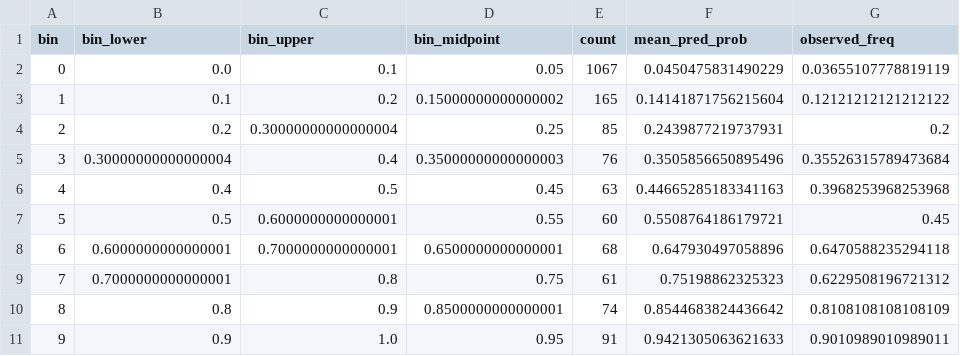
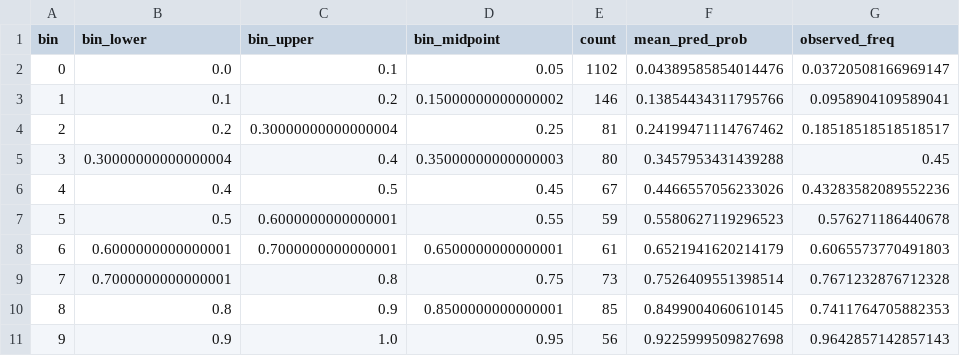
Before and after one commit to TijnQ/JBG060_ZHL_2026, a CSV file: LightGBM_v1/outputs/outputs_v3/tables/reliability_duration_h4.csv, drawn as a sheet.

```diff
--- a/LightGBM_v1/outputs/outputs_v3/tables/reliability_duration_h4.csv
+++ b/LightGBM_v1/outputs/outputs_v3/tables/reliability_duration_h4.csv
@@ -1,11 +1,11 @@
 bin,bin_lower,bin_upper,bin_midpoint,count,mean_pred_prob,observed_freq
-0,0.0,0.1,0.05,1067,0.0450475831490229,0.03655107778819119
-1,0.1,0.2,0.15000000000000002,165,0.14141871756215604,0.12121212121212122
-2,0.2,0.30000000000000004,0.25,85,0.2439877219737931,0.2
-3,0.30000000000000004,0.4,0.35000000000000003,76,0.3505856650895496,0.35526315789473684
-4,0.4,0.5,0.45,63,0.44665285183341163,0.3968253968253968
-5,0.5,0.6000000000000001,0.55,60,0.5508764186179721,0.45
-6,0.6000000000000001,0.7000000000000001,0.6500000000000001,68,0.647930497058896,0.6470588235294118
-7,0.7000000000000001,0.8,0.75,61,0.75198862325323,0.6229508196721312
-8,0.8,0.9,0.8500000000000001,74,0.8544683824436642,0.8108108108108109
-9,0.9,1.0,0.95,91,0.9421305063621633,0.9010989010989011
+0,0.0,0.1,0.05,1102,0.04389585854014476,0.03720508166969147
+1,0.1,0.2,0.15000000000000002,146,0.13854434311795766,0.0958904109589041
+2,0.2,0.30000000000000004,0.25,81,0.24199471114767462,0.18518518518518517
+3,0.30000000000000004,0.4,0.35000000000000003,80,0.3457953431439288,0.45
+4,0.4,0.5,0.45,67,0.4466557056233026,0.43283582089552236
+5,0.5,0.6000000000000001,0.55,59,0.5580627119296523,0.576271186440678
+6,0.6000000000000001,0.7000000000000001,0.6500000000000001,61,0.6521941620214179,0.6065573770491803
+7,0.7000000000000001,0.8,0.75,73,0.7526409551398514,0.7671232876712328
+8,0.8,0.9,0.8500000000000001,85,0.8499004060610145,0.7411764705882353
+9,0.9,1.0,0.95,56,0.9225999509827698,0.9642857142857143
```
Also changed, not shown: LightGBM_v1/outputs/outputs_v3/tables/cv_test_predictions_aweil.csv, LightGBM_v1/outputs/outputs_v3/tables/data_provenance.csv, 12 other files.
